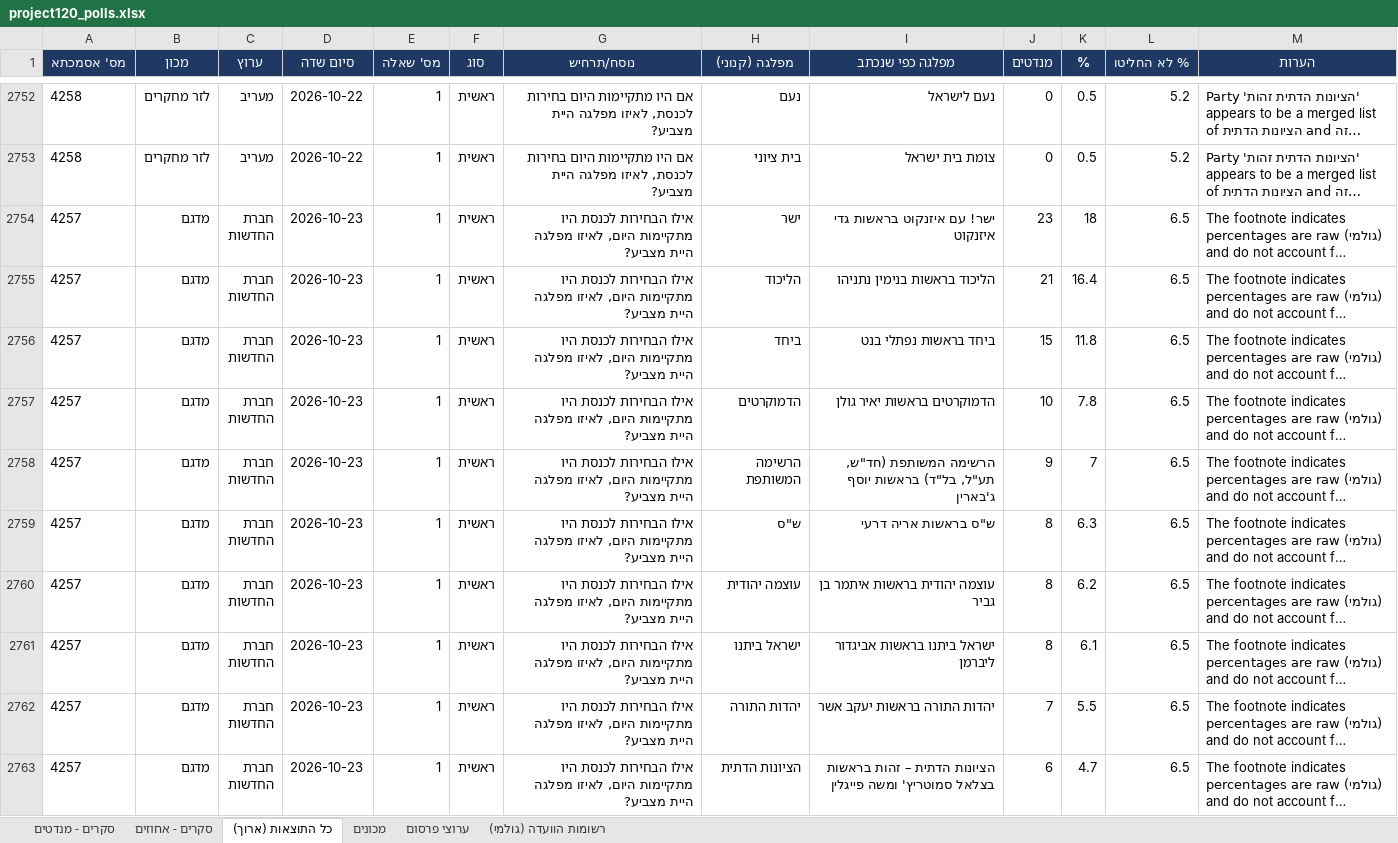
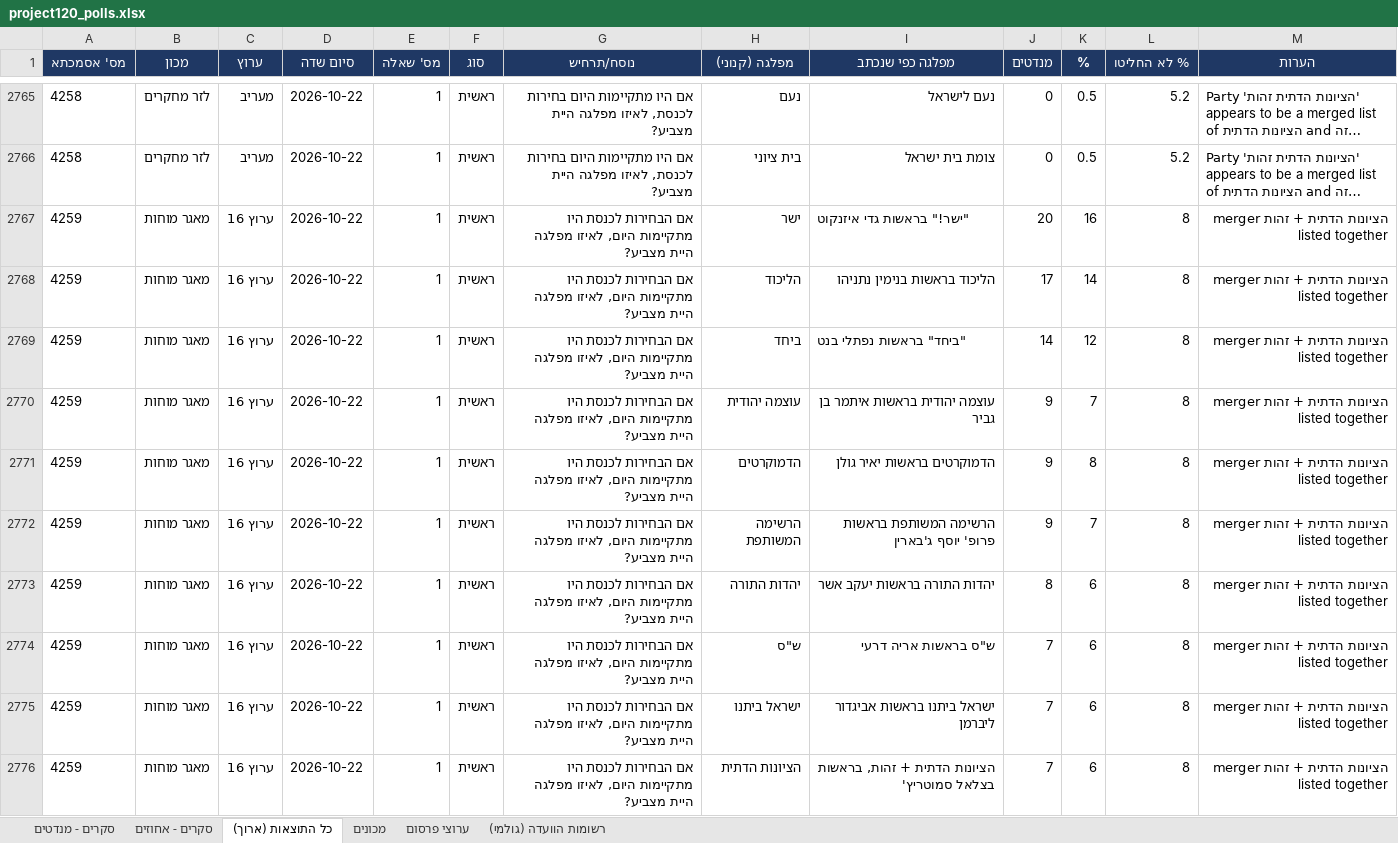
Before and after one commit to lautmanaha/project120, an Excel workbook: exports/project120_polls.xlsx, sheet כל התוצאות (ארוך), drawn as a sheet; only a part is shown, gaps mark what is left out; the shorter side is filled out with more unchanged rows; long unchanged cells end in …; values as stored, in another font and other column widths than the file's, no borders; the diff covers the shown part only; the diff names each change by its address in the sheet, - before the commit and + after, or states it on an @@ line.

```diff
--- a/exports/project120_polls.xlsx (sheet כל התוצאות (ארוך))
+++ b/exports/project120_polls.xlsx (sheet כל התוצאות (ארוך))
+row 2767: 4259 | מאגר מוחות | ערוץ 16 | 2026-10-22 | 1 | ראשית | אם הבחירות לכנסת היו מתקיימות היום, לאיזו מפלגה היית מצביע? | ישר | "ישר!" בראשות גדי איזנקוט | 20 | 16 | 8 | הציונות הדתית + זהות merger listed together
+row 2768: 4259 | מאגר מוחות | ערוץ 16 | 2026-10-22 | 1 | ראשית | אם הבחירות לכנסת היו מתקיימות היום, לאיזו מפלגה היית מצביע? | הליכוד | הליכוד בראשות בנימין נתניהו | 17 | 14 | 8 | הציונות הדתית + זהות merger listed together
+row 2769: 4259 | מאגר מוחות | ערוץ 16 | 2026-10-22 | 1 | ראשית | אם הבחירות לכנסת היו מתקיימות היום, לאיזו מפלגה היית מצביע? | ביחד | "ביחד" בראשות נפתלי בנט | 14 | 12 | 8 | הציונות הדתית + זהות merger listed together
+row 2770: 4259 | מאגר מוחות | ערוץ 16 | 2026-10-22 | 1 | ראשית | אם הבחירות לכנסת היו מתקיימות היום, לאיזו מפלגה היית מצביע? | עוצמה יהודית | עוצמה יהודית בראשות איתמר בן גביר | 9 | 7 | 8 | הציונות הדתית + זהות merger listed together
+row 2771: 4259 | מאגר מוחות | ערוץ 16 | 2026-10-22 | 1 | ראשית | אם הבחירות לכנסת היו מתקיימות היום, לאיזו מפלגה היית מצביע? | הדמוקרטים | הדמוקרטים בראשות יאיר גולן | 9 | 8 | 8 | הציונות הדתית + זהות merger listed together
+row 2772: 4259 | מאגר מוחות | ערוץ 16 | 2026-10-22 | 1 | ראשית | אם הבחירות לכנסת היו מתקיימות היום, לאיזו מפלגה היית מצביע? | הרשימה המשותפת | הרשימה המשותפת בראשות פרופ' יוסף ג'בארין | 9 | 7 | 8 | הציונות הדתית + זהות merger listed together
+row 2773: 4259 | מאגר מוחות | ערוץ 16 | 2026-10-22 | 1 | ראשית | אם הבחירות לכנסת היו מתקיימות היום, לאיזו מפלגה היית מצביע? | יהדות התורה | יהדות התורה בראשות יעקב אשר | 8 | 6 | 8 | הציונות הדתית + זהות merger listed together
+row 2774: 4259 | מאגר מוחות | ערוץ 16 | 2026-10-22 | 1 | ראשית | אם הבחירות לכנסת היו מתקיימות היום, לאיזו מפלגה היית מצביע? | ש"ס | ש"ס בראשות אריה דרעי | 7 | 6 | 8 | הציונות הדתית + זהות merger listed together
+row 2775: 4259 | מאגר מוחות | ערוץ 16 | 2026-10-22 | 1 | ראשית | אם הבחירות לכנסת היו מתקיימות היום, לאיזו מפלגה היית מצביע? | ישראל ביתנו | ישראל ביתנו בראשות אביגדור ליברמן | 7 | 6 | 8 | הציונות הדתית + זהות merger listed together
+row 2776: 4259 | מאגר מוחות | ערוץ 16 | 2026-10-22 | 1 | ראשית | אם הבחירות לכנסת היו מתקיימות היום, לאיזו מפלגה היית מצביע? | הציונות הדתית | הציונות הדתית + זהות, בראשות בצלאל סמוטריץ' | 7 | 6 | 8 | הציונות הדתית + זהות merger listed together
```
Also changed, not shown: 50 added rows elsewhere in this sheet, sheet סקרים - מנדטים, sheet סקרים - אחוזים, sheet ערוצי פרסום, sheet רשומות הוועדה (גולמי), sheet מכונים, 29 other files.
